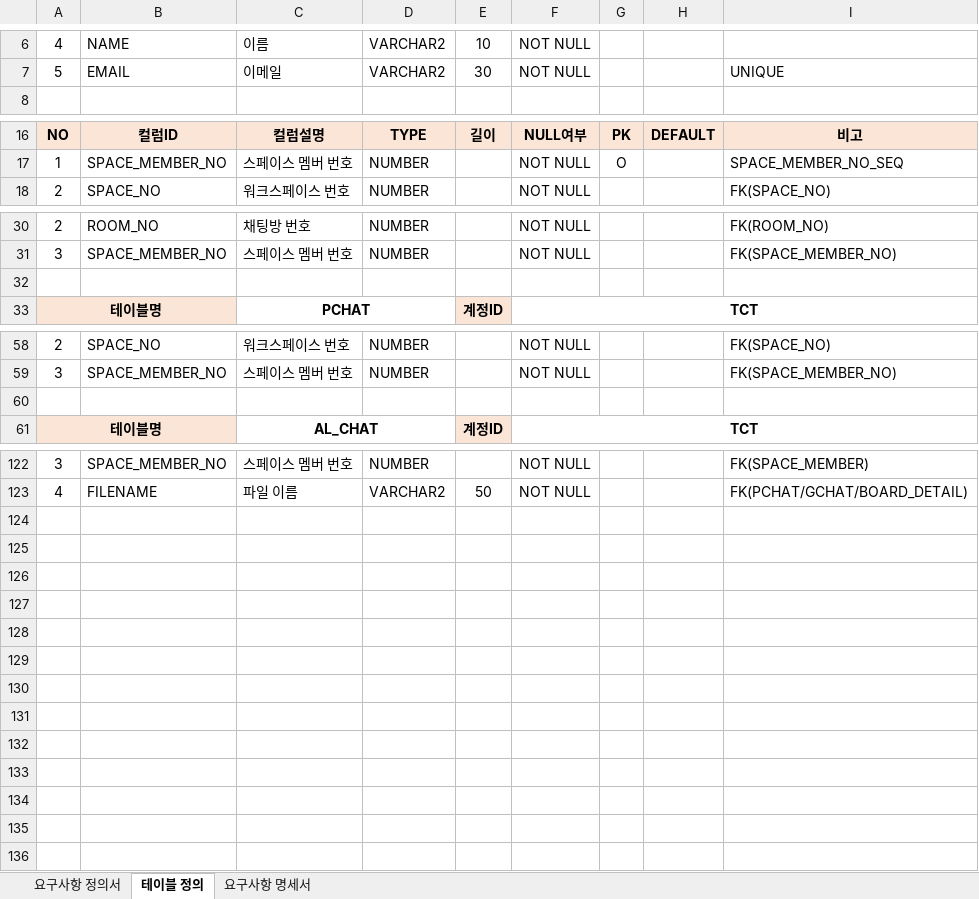
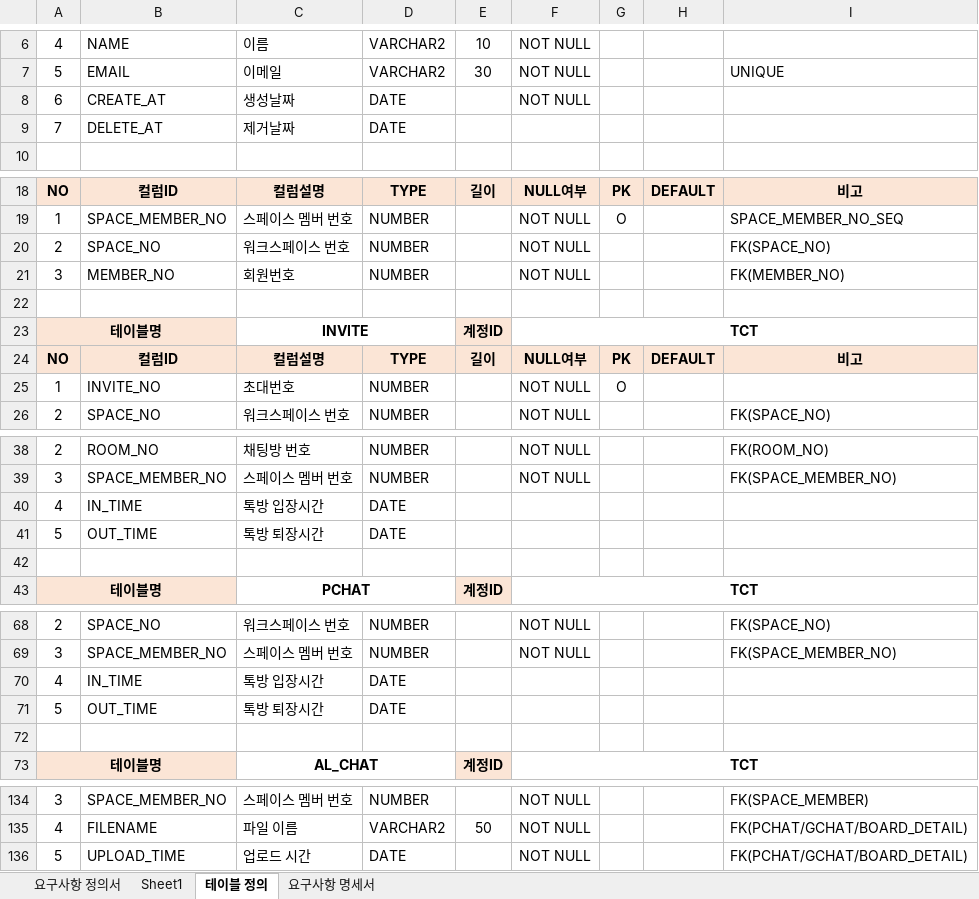
Before and after one commit to JinSolKwon/teamProject_KG-ITBANK, an Excel workbook: design/요구사항정의서.xlsx, sheet 테이블 정의, drawn as a sheet; only a part is shown, gaps mark what is left out; values as stored, in another font and other column widths than the file's, no borders; the diff names each change by its address in the sheet, - before the commit and + after, or states it on an @@ line.

Commit message:
211016 변경내용 업로드

```diff
--- a/design/요구사항정의서.xlsx (sheet 테이블 정의)
+++ b/design/요구사항정의서.xlsx (sheet 테이블 정의)
+sheet tab: Sheet1
+row 8: 6 | CREATE_AT | 생성날짜 | DATE |  | NOT NULL
+row 9: 7 | DELETE_AT | 제거날짜 | DATE
+row 20: 2 | SPACE_NO | 워크스페이스 번호 | NUMBER |  | NOT NULL |  |  | FK(SPACE_NO)
+row 21: 3 | MEMBER_NO | 회원번호 | NUMBER |  | NOT NULL |  |  | FK(MEMBER_NO)
+row 22: (empty)
+row 23: 테이블명 |  | INVITE |  | 계정ID | TCT
+row 24: NO | 컬럼ID | 컬럼설명 | TYPE | 길이 | NULL여부 | PK | DEFAULT | 비고
+row 25: 1 | INVITE_NO | 초대번호 | NUMBER |  | NOT NULL | O
+row 40: 4 | IN_TIME | 톡방 입장시간 | DATE
+row 41: 5 | OUT_TIME | 톡방 퇴장시간 | DATE
+row 70: 4 | IN_TIME | 톡방 입장시간 | DATE
+row 71: 5 | OUT_TIME | 톡방 퇴장시간 | DATE
+row 136: 5 | UPLOAD_TIME | 업로드 시간 | DATE |  | NOT NULL |  |  | FK(PCHAT/GCHAT/BOARD_DETAIL)
```
Also changed, not shown: sheet 요구사항 정의서.
